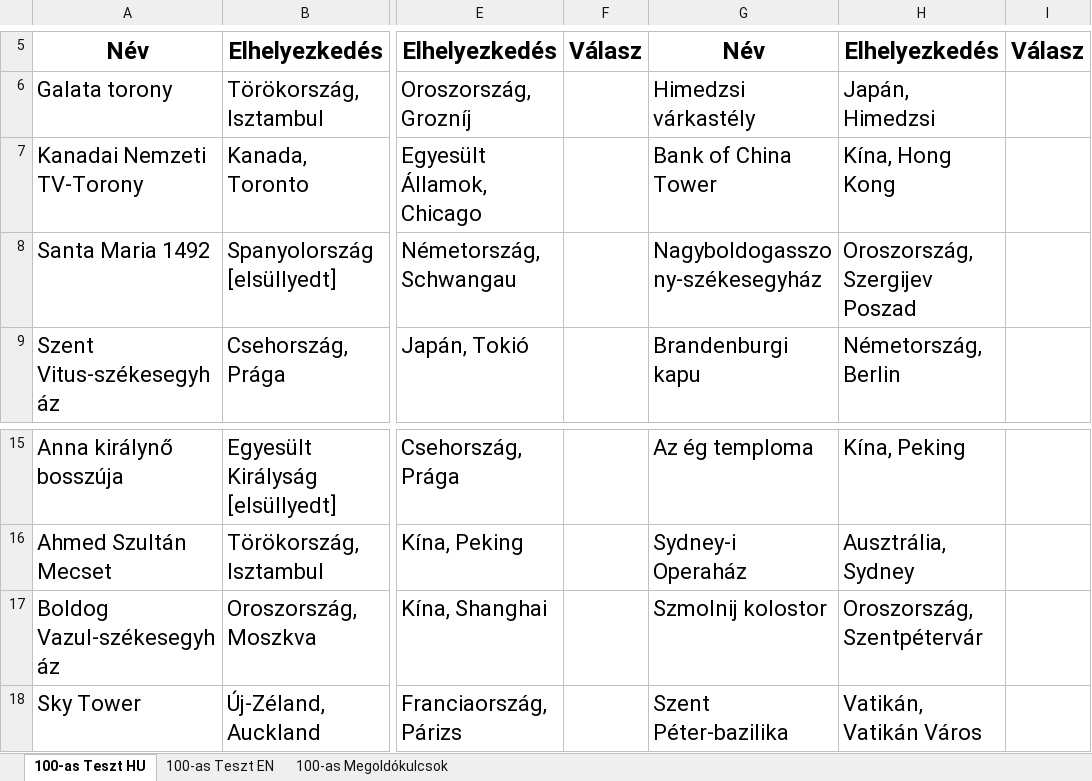
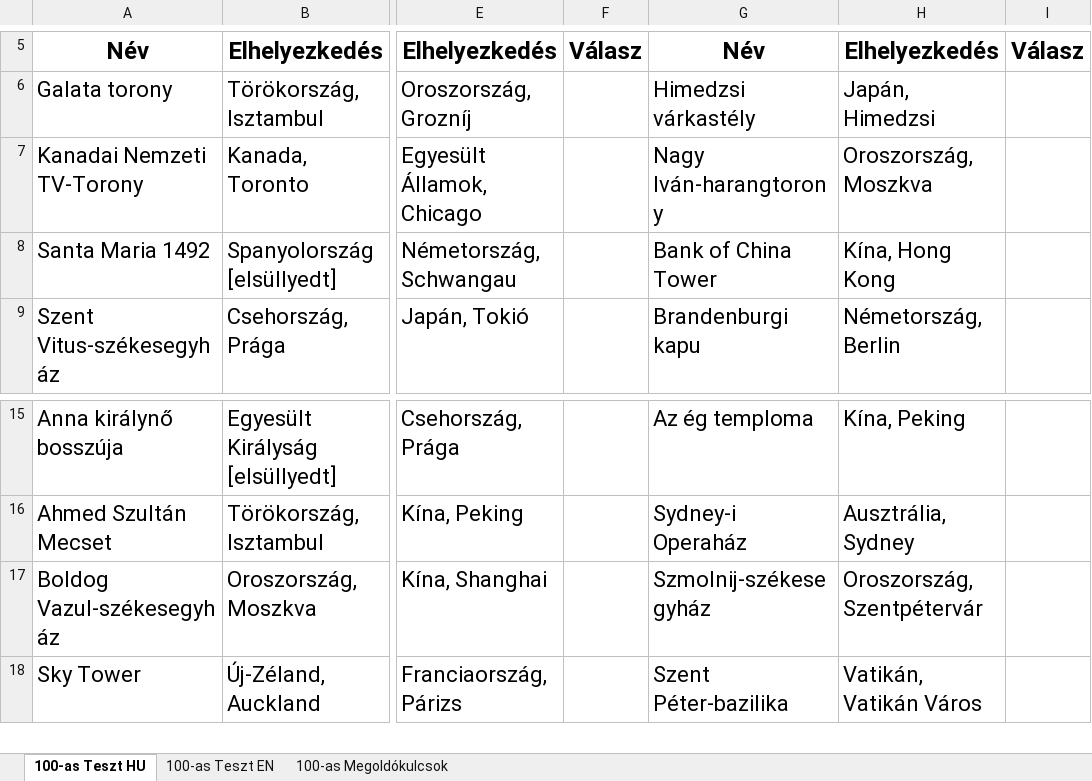
Before and after one commit to baconhoney/3DPuzzleQuiz, an Excel workbook: Server/masterdata/ManualTests/100asTeszt.xlsx, sheet 100-as Teszt HU, drawn as a sheet; only a part is shown, gaps mark what is left out; values as stored, in another font and other column widths than the file's, no borders; the diff names each change by its address in the sheet, - before the commit and + after, or states it on an @@ line.

```diff
--- a/Server/masterdata/ManualTests/100asTeszt.xlsx (sheet 100-as Teszt HU)
+++ b/Server/masterdata/ManualTests/100asTeszt.xlsx (sheet 100-as Teszt HU)
-G7: Bank of China Tower
+G7: Nagy Iván-harangtorony
-H7: Kína, Hong Kong
+H7: Oroszország, Moszkva
-G8: Nagyboldogasszony-székesegyház
+G8: Bank of China Tower
-H8: Oroszország, Szergijev Poszad
+H8: Kína, Hong Kong
-G17: Szmolnij kolostor
+G17: Szmolnij-székesegyház
```
Also changed, not shown: sheet 100-as Teszt EN, sheet 100-as Megoldókulcsok, Server/masterdata/ManualTests/Listák.xlsx, Server/masterdata/ManualTests/Megoldókulcsok.xlsx, 5 other files.
